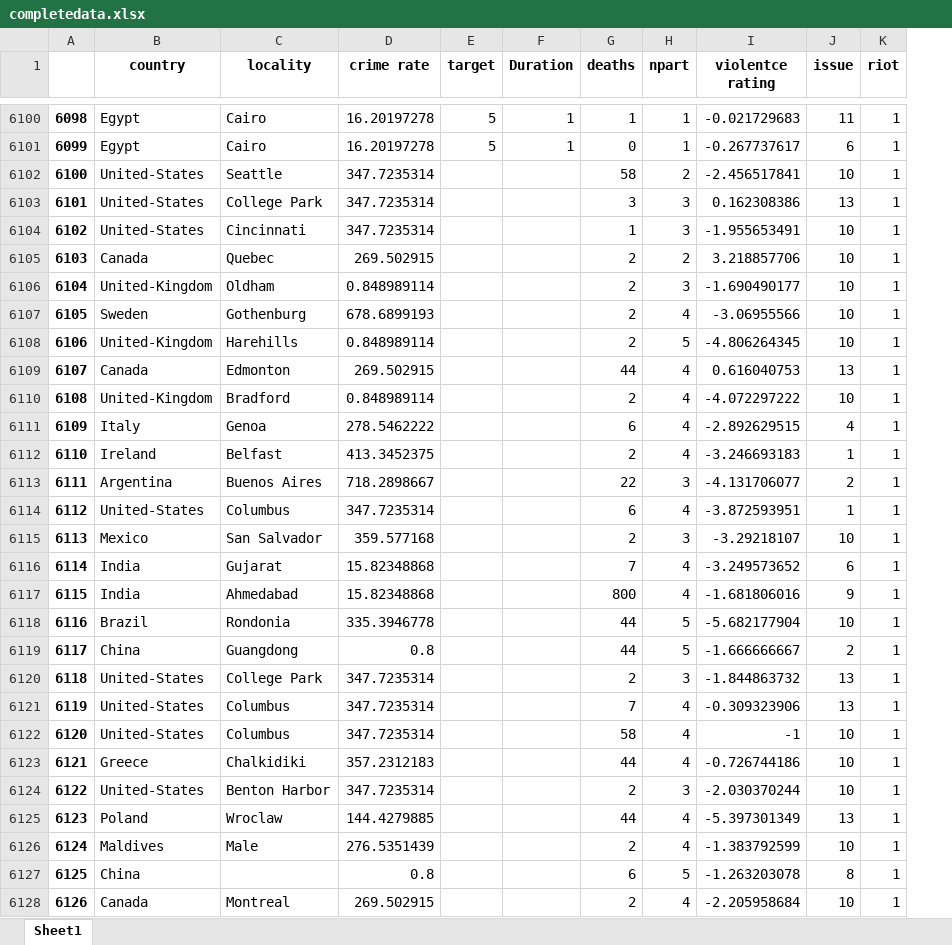
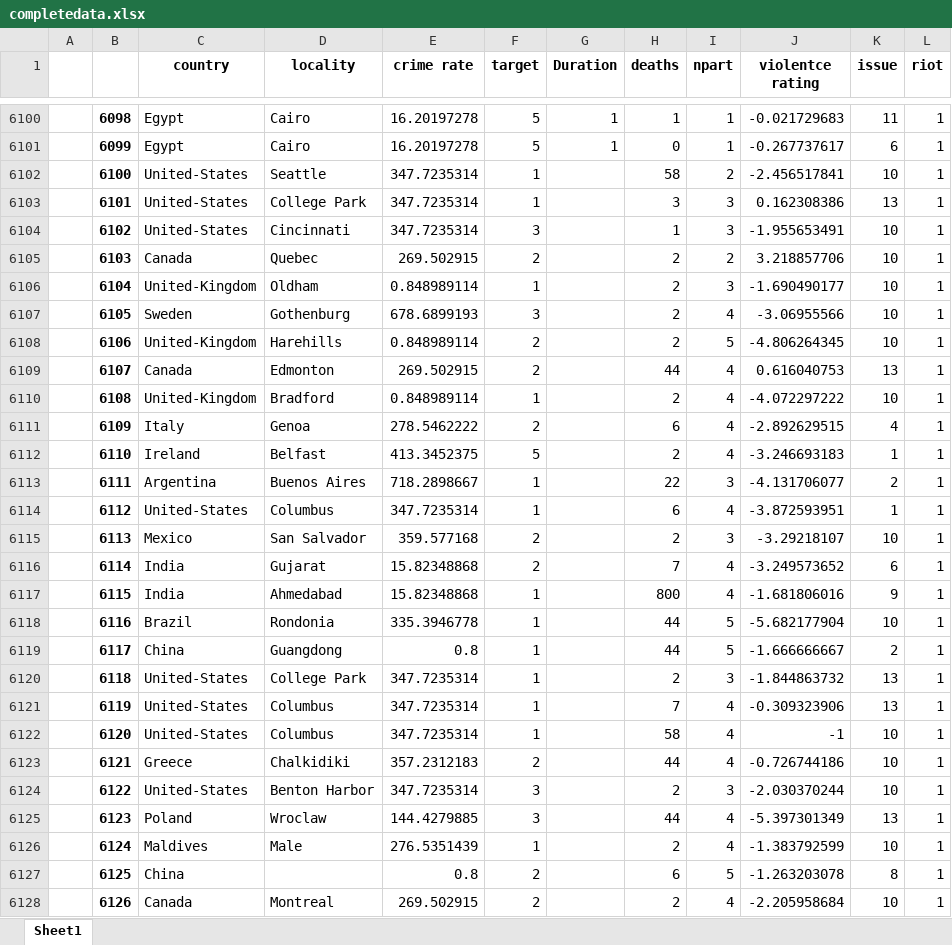
Before and after one commit to helloannietran/riot_predictor, an Excel workbook: completedata.xlsx, sheet Sheet1, drawn as a sheet; only a part is shown, gaps mark what is left out; values as stored, in another font and other column widths than the file's, no borders; addresses are those after the commit; the diff covers the shown part only; the diff names each change by its address in the sheet, - before the commit and + after, or states it on an @@ line.

Commit message:
targets added

```diff
--- a/completedata.xlsx (sheet Sheet1)
+++ b/completedata.xlsx (sheet Sheet1)
+column A, empty
-F6102:F6103 (target): (empty)
+F6102:F6103 (target): 1
-F6104 (target): (empty)
+F6104 (target): 3
-F6105 (target): (empty)
+F6105 (target): 2
-F6106 (target): (empty)
+F6106 (target): 1
-F6107 (target): (empty)
+F6107 (target): 3
-F6108:F6109 (target): (empty)
+F6108:F6109 (target): 2
-F6110 (target): (empty)
+F6110 (target): 1
-F6111 (target): (empty)
+F6111 (target): 2
-F6112 (target): (empty)
+F6112 (target): 5
-F6113:F6114 (target): (empty)
+F6113:F6114 (target): 1
-F6115:F6116 (target): (empty)
+F6115:F6116 (target): 2
-F6117:F6122 (target): (empty)
+F6117:F6122 (target): 1
-F6123 (target): (empty)
+F6123 (target): 2
-F6124:F6125 (target): (empty)
+F6124:F6125 (target): 3
-F6126 (target): (empty)
+F6126 (target): 1
-F6127:F6128 (target): (empty)
+F6127:F6128 (target): 2
```
Also changed, not shown: 376 edited cells elsewhere in this sheet, 1 other file.
